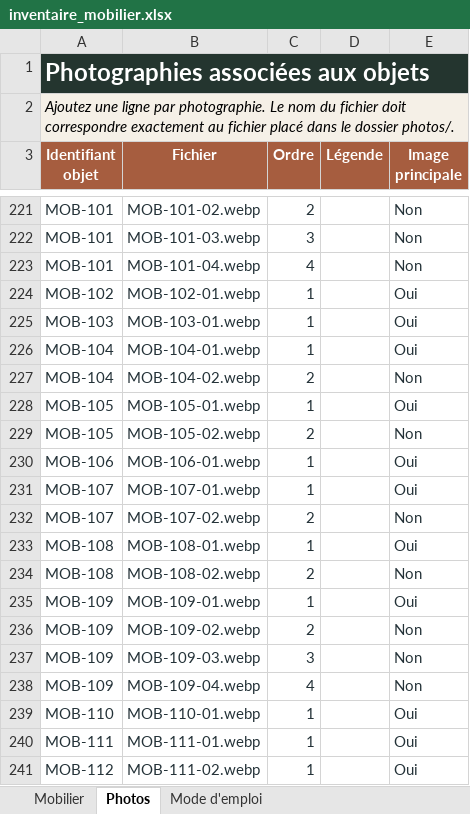
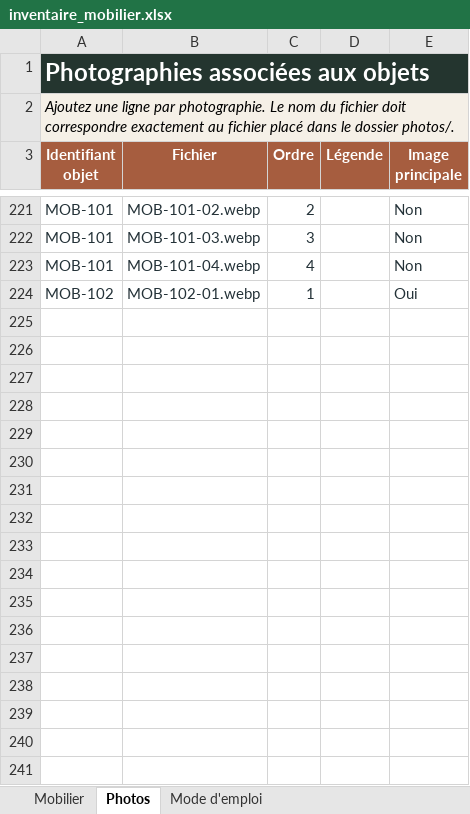
Before and after one commit to nicocoquet/emeleta, an Excel workbook: inventaire_mobilier.xlsx, sheet Photos, drawn as a sheet; only a part is shown, gaps mark what is left out; values as stored, in another font and other column widths than the file's, no borders; table styles not drawn; the diff covers the shown part only; the diff names each change by its address in the sheet, - before the commit and + after, or states it on an @@ line.

```diff
--- a/inventaire_mobilier.xlsx (sheet Photos)
+++ b/inventaire_mobilier.xlsx (sheet Photos)
-row 225: MOB-103 | MOB-103-01.webp | 1 |  | Oui
-row 226: MOB-104 | MOB-104-01.webp | 1 |  | Oui
-row 227: MOB-104 | MOB-104-02.webp | 2 |  | Non
-row 228: MOB-105 | MOB-105-01.webp | 1 |  | Oui
-row 229: MOB-105 | MOB-105-02.webp | 2 |  | Non
-row 230: MOB-106 | MOB-106-01.webp | 1 |  | Oui
-row 231: MOB-107 | MOB-107-01.webp | 1 |  | Oui
-row 232: MOB-107 | MOB-107-02.webp | 2 |  | Non
-row 233: MOB-108 | MOB-108-01.webp | 1 |  | Oui
-row 234: MOB-108 | MOB-108-02.webp | 2 |  | Non
-row 235: MOB-109 | MOB-109-01.webp | 1 |  | Oui
-row 236: MOB-109 | MOB-109-02.webp | 2 |  | Non
-row 237: MOB-109 | MOB-109-03.webp | 3 |  | Non
-row 238: MOB-109 | MOB-109-04.webp | 4 |  | Non
-row 239: MOB-110 | MOB-110-01.webp | 1 |  | Oui
-row 240: MOB-111 | MOB-111-01.webp | 1 |  | Oui
-row 241: MOB-112 | MOB-111-02.webp | 1 |  | Oui
```
Also changed, not shown: 9 removed rows and 1 edited cell elsewhere in this sheet, sheet Mobilier.
